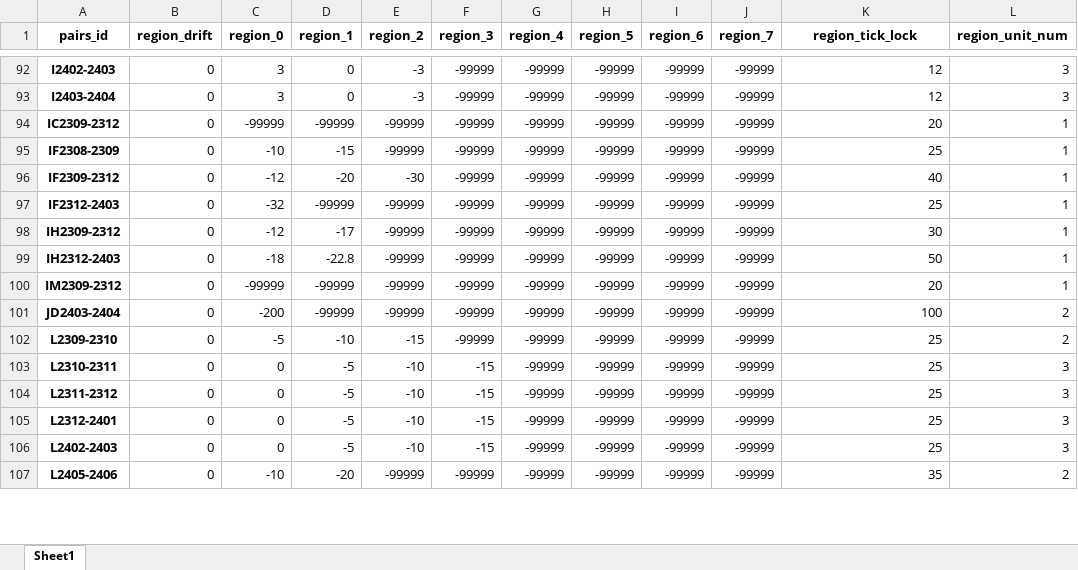
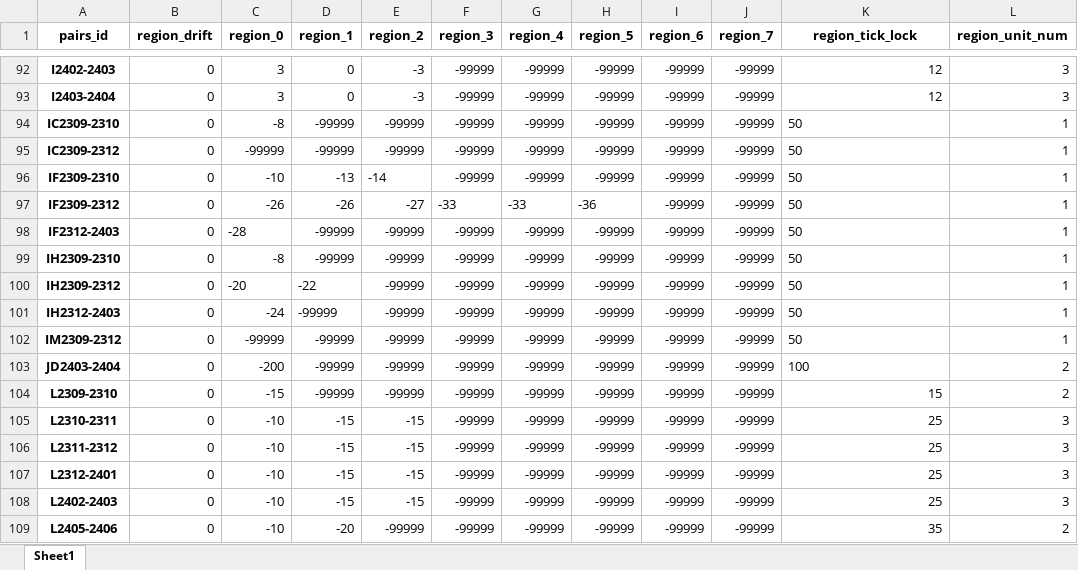
Before and after one commit to qihaiqianqiu/CTA_UI, an Excel workbook: info/region_info.xlsx, sheet Sheet1, drawn as a sheet; only a part is shown, gaps mark what is left out; values as stored, in another font and other column widths than the file's, no borders; addresses are those after the commit; the diff covers the shown part only; the diff names each change by its address in the sheet, - before the commit and + after, or states it on an @@ line.

```diff
--- a/info/region_info.xlsx (sheet Sheet1)
+++ b/info/region_info.xlsx (sheet Sheet1)
+row 94: IC2309-2310 | 0 | -8 | -99999 | -99999 | -99999 | -99999 | -99999 | -99999 | -99999 | 50 | 1
-K95 (region_tick_lock): 20
+K95 (region_tick_lock): 50
-A96 (pairs_id): IF2308-2309
+A96 (pairs_id): IF2309-2310
-D96 (region_1): -15
+D96 (region_1): -13
-E96 (region_2): -99999
+E96 (region_2): -14
-K96 (region_tick_lock): 25
+K96 (region_tick_lock): 50
-C97 (region_0): -12
+C97 (region_0): -26
-D97 (region_1): -20
+D97 (region_1): -26
-E97 (region_2): -30
+E97 (region_2): -27
-F97 (region_3): -99999
+F97 (region_3): -33
-G97 (region_4): -99999
+G97 (region_4): -33
-H97 (region_5): -99999
+H97 (region_5): -36
-K97 (region_tick_lock): 40
+K97 (region_tick_lock): 50
-C98 (region_0): -32
+C98 (region_0): -28
-K98 (region_tick_lock): 25
+K98 (region_tick_lock): 50
+row 99: IH2309-2310 | 0 | -8 | -99999 | -99999 | -99999 | -99999 | -99999 | -99999 | -99999 | 50 | 1
-C100 (region_0): -12
+C100 (region_0): -20
-D100 (region_1): -17
+D100 (region_1): -22
-K100 (region_tick_lock): 30
+K100 (region_tick_lock): 50
-C101 (region_0): -18
+C101 (region_0): -24
-D101 (region_1): -22.8
+D101 (region_1): -99999
-K101 alignment: right
+K101 alignment: left
-K102 (region_tick_lock): 20
+K102 (region_tick_lock): 50
-K103 alignment: right
+K103 alignment: left
-C104 (region_0): -5
+C104 (region_0): -15
-D104 (region_1): -10
+D104 (region_1): -99999
-E104 (region_2): -15
+E104 (region_2): -99999
-K104 (region_tick_lock): 25
+K104 (region_tick_lock): 15
-C105:C108 (region_0): 0
+C105:C108 (region_0): -10
-D105:D108 (region_1): -5
+D105:D108 (region_1): -15
-E105:E108 (region_2): -10
+E105:E108 (region_2): -15
-F105:F108 (region_3): -15
+F105:F108 (region_3): -99999
```
Also changed, not shown: 5 added rows, 6 removed rows, 1 moved row, 283 edited cells and cell formats elsewhere in this sheet, info/account_info.xlsx, 18 other files.
